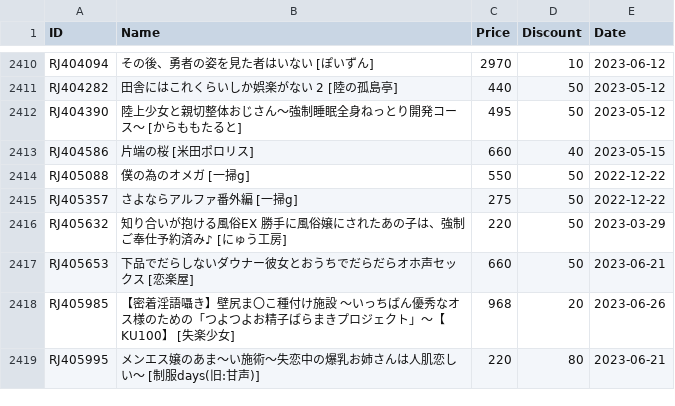
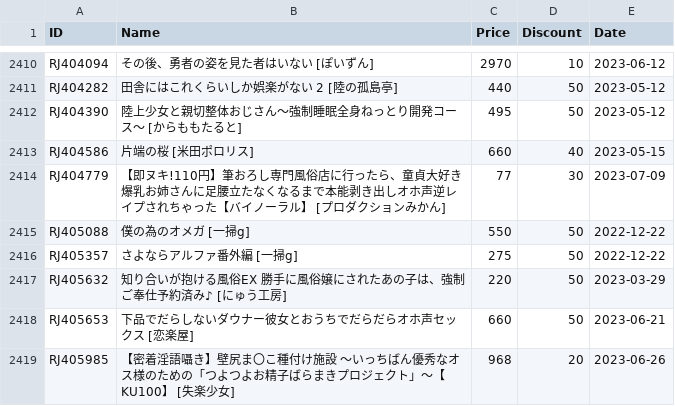
Before and after one commit to imba-tjd/DLWatcher, a CSV file: data.csv, drawn as a sheet; only a part is shown, gaps mark what is left out; the shorter side is filled out with more unchanged rows; the diff names each change by its address in the sheet, - before the commit and + after, or states it on an @@ line.

```diff
--- a/data.csv
+++ b/data.csv
+row 2414: RJ404779 | 【即ヌキ!110円】筆おろし専門風俗店に行ったら、童貞大好き爆乳お姉さんに足腰立たなくなるまで本能剥き出しオホ声逆レイプされちゃった【バイノーラル】 [プロダクションみかん] | 77 | 30 | 2023-07-09
```
Also changed, not shown: 1 other file.
